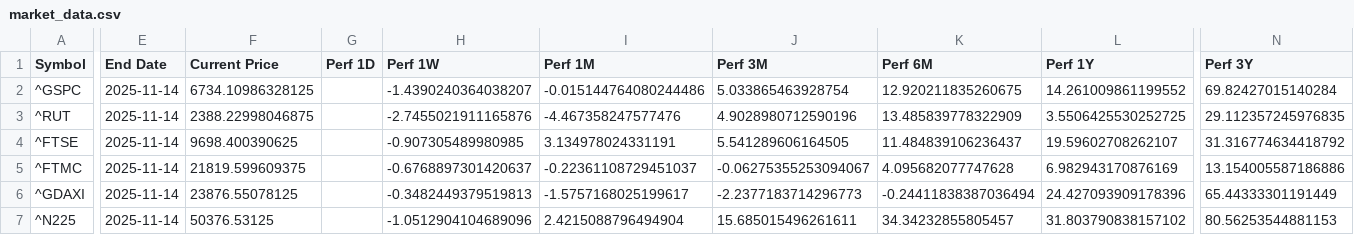
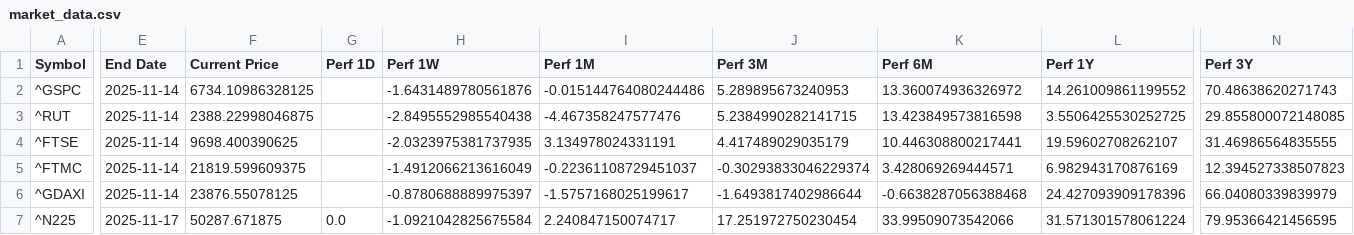
Before and after one commit to Kasim81/market_dash_auto, a CSV file: data/market_data.csv, drawn as a sheet; only a part is shown, gaps mark what is left out; the diff covers the shown part only; the diff names each change by its address in the sheet, - before the commit and + after, or states it on an @@ line.

```diff
--- a/data/market_data.csv
+++ b/data/market_data.csv
-H2 (Perf 1W): -1.4390240364038207
+H2 (Perf 1W): -1.6431489780561876
-J2 (Perf 3M): 5.033865463928754
+J2 (Perf 3M): 5.289895673240953
-K2 (Perf 6M): 12.920211835260675
+K2 (Perf 6M): 13.360074936326972
-N2 (Perf 3Y): 69.82427015140284
+N2 (Perf 3Y): 70.48638620271743
-H3 (Perf 1W): -2.7455021911165876
+H3 (Perf 1W): -2.8495552985540438
-J3 (Perf 3M): 4.9028980712590196
+J3 (Perf 3M): 5.2384990282141715
-K3 (Perf 6M): 13.485839778322909
+K3 (Perf 6M): 13.423849573816598
-N3 (Perf 3Y): 29.112357245976835
+N3 (Perf 3Y): 29.855800072148085
-H4 (Perf 1W): -0.907305489980985
+H4 (Perf 1W): -2.0323975381737935
-J4 (Perf 3M): 5.541289606164505
+J4 (Perf 3M): 4.417489029035179
-K4 (Perf 6M): 11.484839106236437
+K4 (Perf 6M): 10.446308800217441
-N4 (Perf 3Y): 31.316774634418792
+N4 (Perf 3Y): 31.46986564835555
-H5 (Perf 1W): -0.6768897301420637
+H5 (Perf 1W): -1.4912066213616049
-J5 (Perf 3M): -0.06275355253094067
+J5 (Perf 3M): -0.30293833046229374
-K5 (Perf 6M): 4.095682077747628
+K5 (Perf 6M): 3.428069269444571
-N5 (Perf 3Y): 13.154005587186886
+N5 (Perf 3Y): 12.394527338507823
-H6 (Perf 1W): -0.3482449379519813
+H6 (Perf 1W): -0.8780688889975397
-J6 (Perf 3M): -2.2377183714296773
+J6 (Perf 3M): -1.6493817402986644
-K6 (Perf 6M): -0.24411838387036494
+K6 (Perf 6M): -0.6638287056388468
-N6 (Perf 3Y): 65.44333301191449
+N6 (Perf 3Y): 66.04080339839979
-E7 (End Date): 2025-11-14
+E7 (End Date): 2025-11-17
-F7 (Current Price): 50376.53125
+F7 (Current Price): 50287.671875
-G7 (Perf 1D): (empty)
+G7 (Perf 1D): 0.0
-H7 (Perf 1W): -1.0512904104689096
+H7 (Perf 1W): -1.0921042825675584
-I7 (Perf 1M): 2.4215088796494904
+I7 (Perf 1M): 2.240847150074717
-J7 (Perf 3M): 15.685015496261611
+J7 (Perf 3M): 17.251972750230454
-K7 (Perf 6M): 34.34232855805457
+K7 (Perf 6M): 33.99509073542066
-L7 (Perf 1Y): 31.803790838157102
+L7 (Perf 1Y): 31.571301578061224
-N7 (Perf 3Y): 80.56253544881153
+N7 (Perf 3Y): 79.95366421456595
```
Also changed, not shown: 67 edited cells elsewhere in this file.
